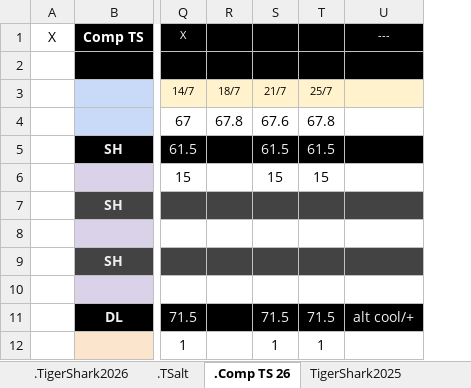
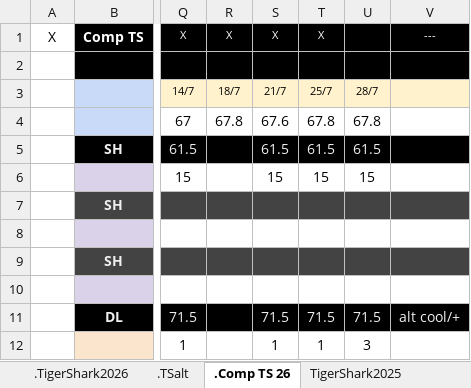
Before and after one commit to GuillBuj/fitlogtimer, an Excel workbook: docs/DCevoModParse.xlsx, sheet .Comp TS 26, drawn as a sheet; only a part is shown, gaps mark what is left out; values as stored, in another font and other column widths than the file's, no borders; charts and pictures not drawn; the diff names each change by its address in the sheet, - before the commit and + after, or states it on an @@ line.

```diff
--- a/docs/DCevoModParse.xlsx (sheet .Comp TS 26)
+++ b/docs/DCevoModParse.xlsx (sheet .Comp TS 26)
+column U, rows 3-12: 28/7 | 67.8 | 61.5 | 15 |  |  |  |  | 71.5 | 3
-R1: (empty)
+R1: X
-S1: (empty)
+S1: X
-T1: (empty)
+T1: X
```
Also changed, not shown: sheet .TEST, sheet .TSalt, charts or pictures, 2 other files.
